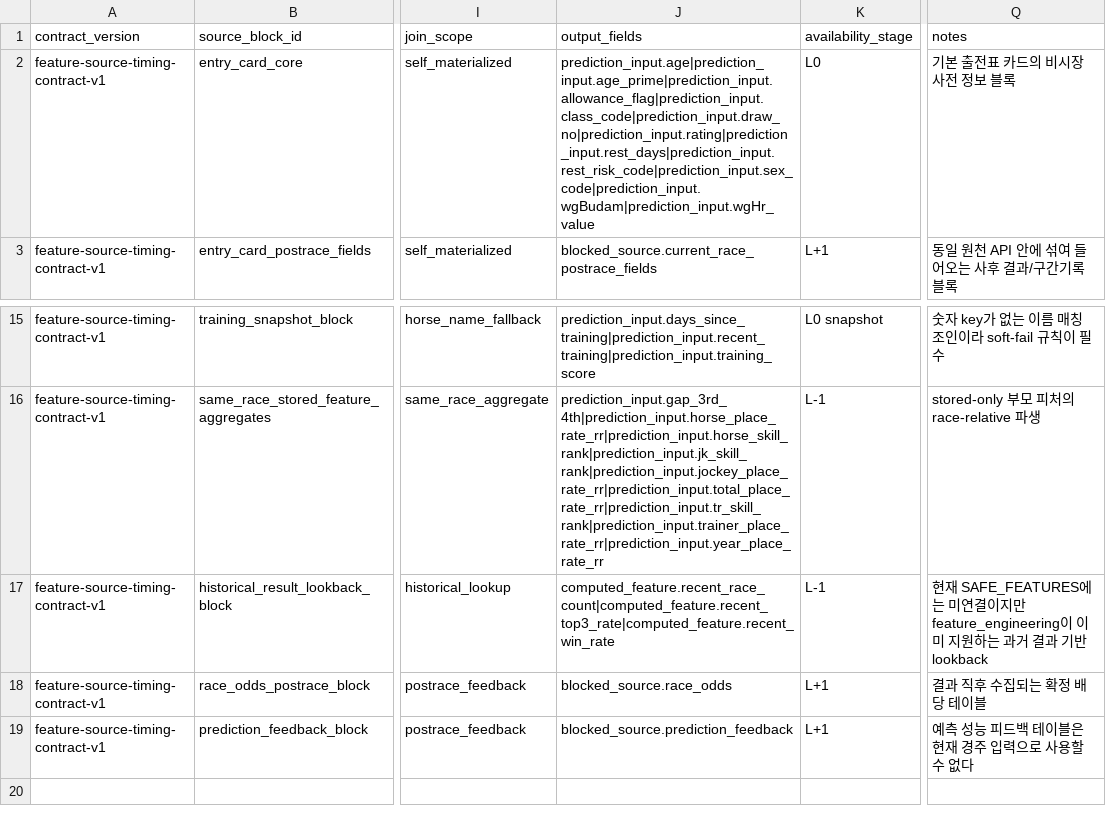
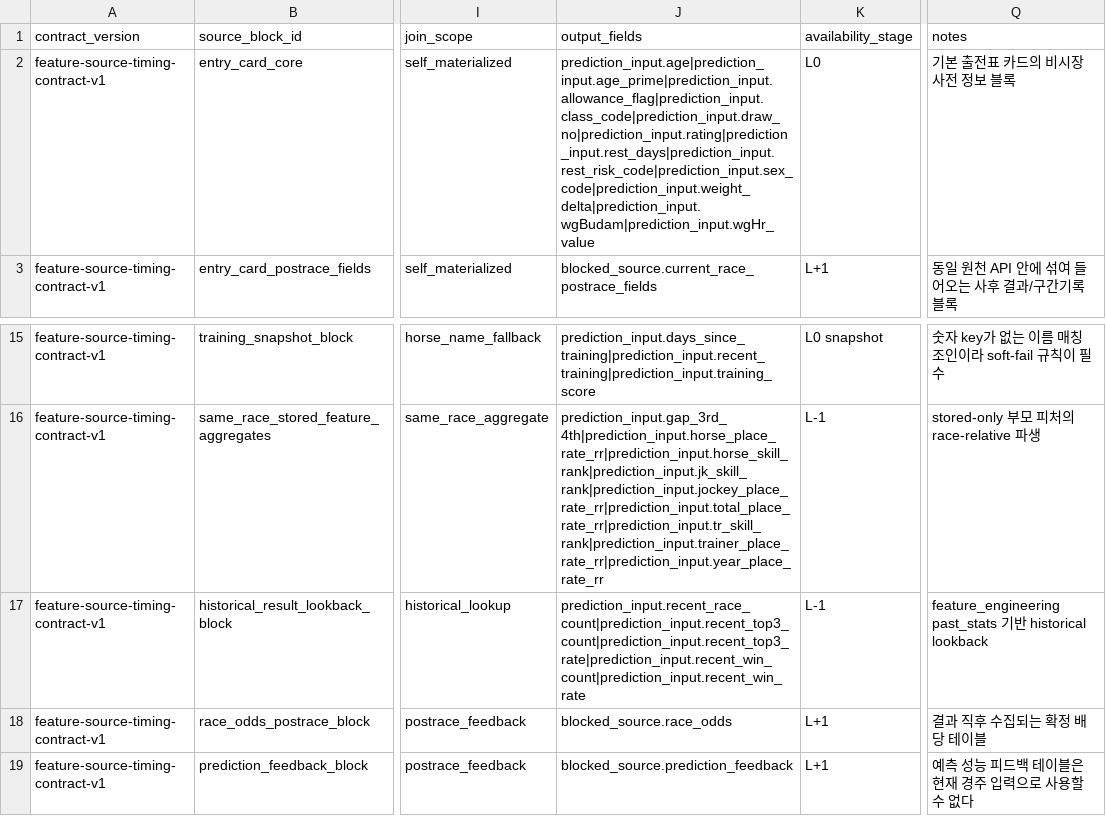
Before and after one commit to coyaSONG/kra-analysis, a CSV file: data/contracts/feature_source_timing_contract_v1.csv, drawn as a sheet; only a part is shown, gaps mark what is left out; the diff names each change by its address in the sheet, - before the commit and + after, or states it on an @@ line.

```diff
--- a/data/contracts/feature_source_timing_contract_v1.csv
+++ b/data/contracts/feature_source_timing_contract_v1.csv
-J2 (output_fields): prediction_input.age|prediction_input.age_prime|prediction_input.allowance_flag|prediction_input.class_code|prediction_input.draw_no|prediction_input.rating|prediction_input.rest_days|prediction_input.rest_risk_code|prediction_input.sex_code|prediction_input.wgBudam|prediction_input.wgHr_value
+J2 (output_fields): prediction_input.age|prediction_input.age_prime|prediction_input.allowance_flag|prediction_input.class_code|prediction_input.draw_no|prediction_input.rating|prediction_input.rest_days|prediction_input.rest_risk_code|prediction_input.sex_code|prediction_input.weight_delta|prediction_input.wgBudam|prediction_input.wgHr_value
-J17 (output_fields): computed_feature.recent_race_count|computed_feature.recent_top3_rate|computed_feature.recent_win_rate
+J17 (output_fields): prediction_input.recent_race_count|prediction_input.recent_top3_count|prediction_input.recent_top3_rate|prediction_input.recent_win_count|prediction_input.recent_win_rate
-Q17 (notes): 현재 SAFE_FEATURES에는 미연결이지만 feature_engineering이 이미 지원하는 과거 결과 기반 lookback
+Q17 (notes): feature_engineering past_stats 기반 historical lookback
```
Also changed, not shown: data/contracts/prediction_input_field_registry_v1.csv, 36 other files.
